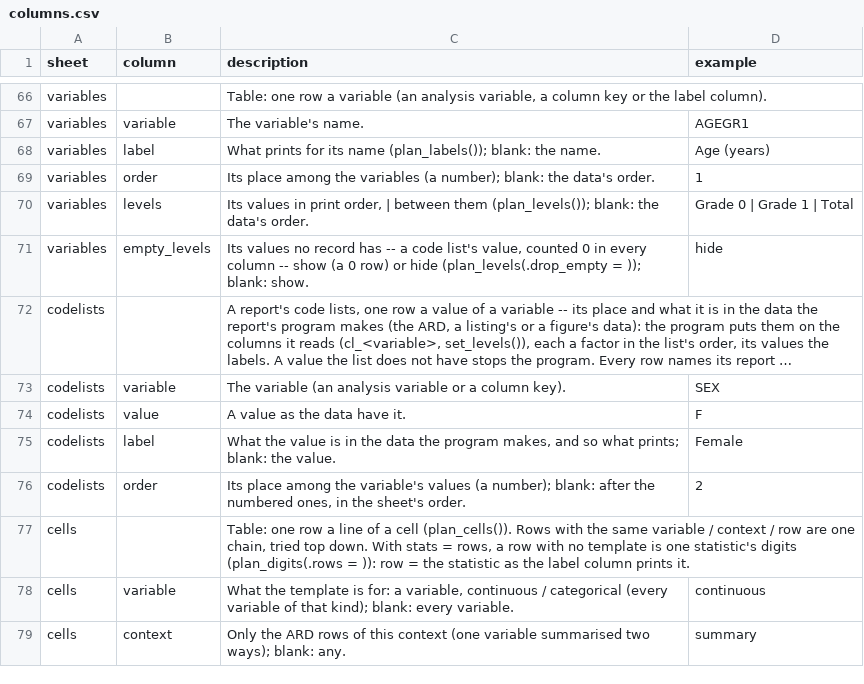
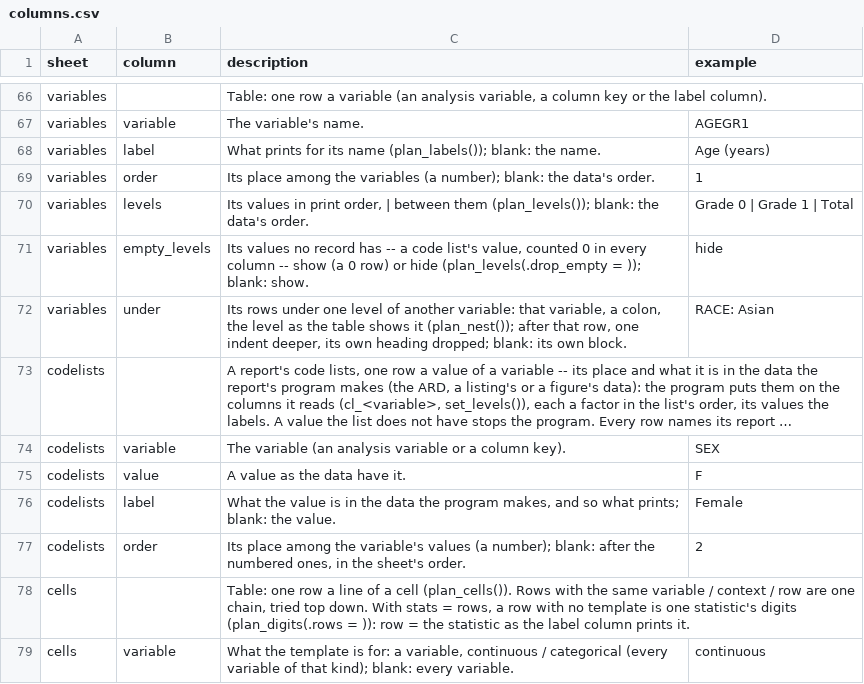
Before and after one commit to ichirio/tflspec, a CSV file: inst/spec/columns.csv, drawn as a sheet; only a part is shown, gaps mark what is left out; the shorter side is filled out with more unchanged rows; long unchanged cells end in …; the diff names each change by its address in the sheet, - before the commit and + after, or states it on an @@ line.

```diff
--- a/inst/spec/columns.csv
+++ b/inst/spec/columns.csv
+row 72: variables | under | Its rows under one level of another variable: that variable, a colon, the level as the table shows it (plan_nest()); after that row, one indent deeper, its own heading dropped; blank: its own block. | RACE: Asian
```
Also changed, not shown: 7 other files.
